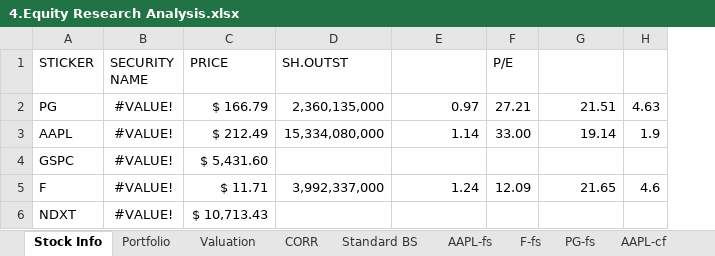
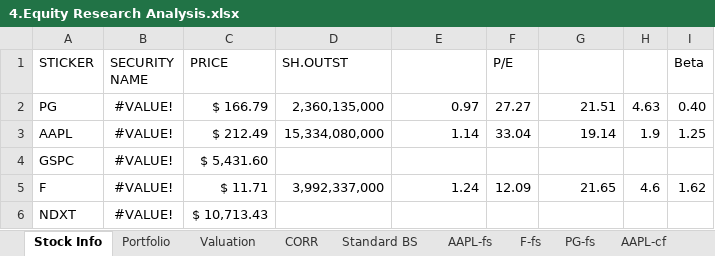
Before and after one commit to eliediwa9/Financial-and-Data-Analysis, an Excel workbook: 4.Equity Research Analysis.xlsx, sheet Stock Info, drawn as a sheet; values as stored, in another font and other column widths than the file's, no borders; table styles not drawn; the diff names each change by its address in the sheet, - before the commit and + after, or states it on an @@ line.

```diff
--- a/4.Equity Research Analysis.xlsx (sheet Stock Info)
+++ b/4.Equity Research Analysis.xlsx (sheet Stock Info)
+column I (Beta), rows 2-5: 0.40 | 1.25 |  | 1.62
-F2 (P/E): 27.21
+F2 (P/E): 27.27
-F3 (P/E): 33.00
+F3 (P/E): 33.04
```
Also changed, not shown: sheet Valuation, sheet Standard BS, sheet Portfolio, formulas that keep their value, hidden cells, 2 other files.
